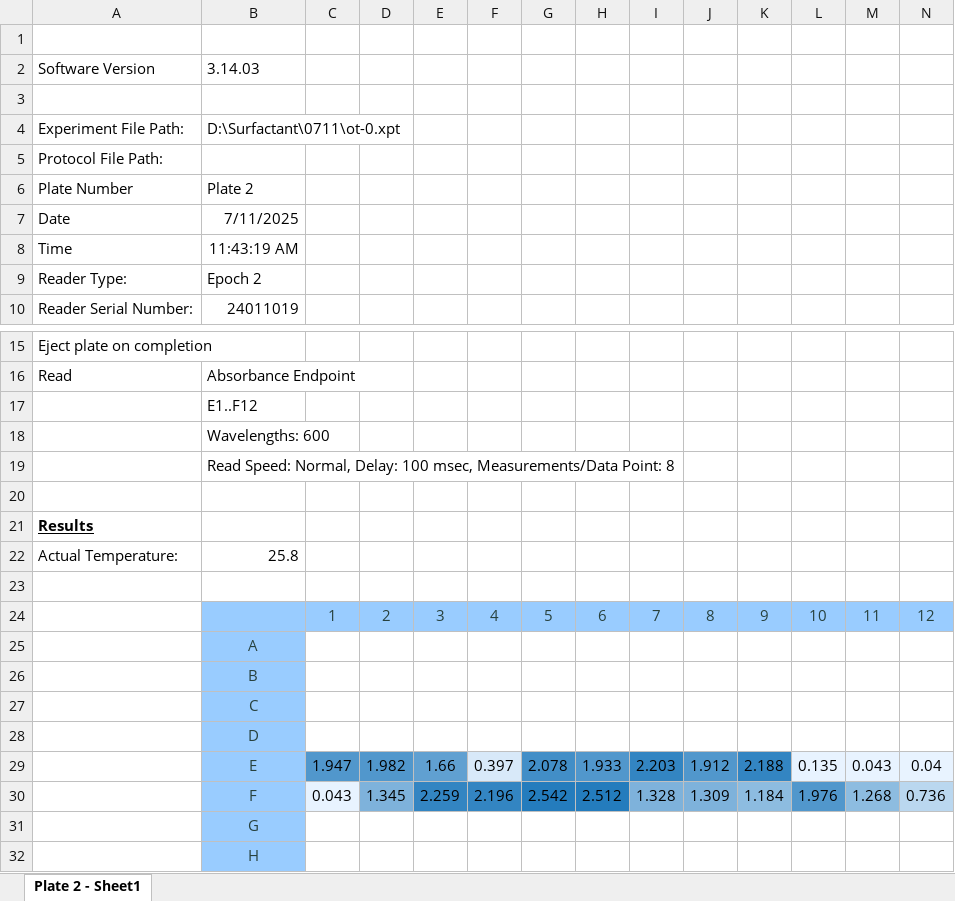
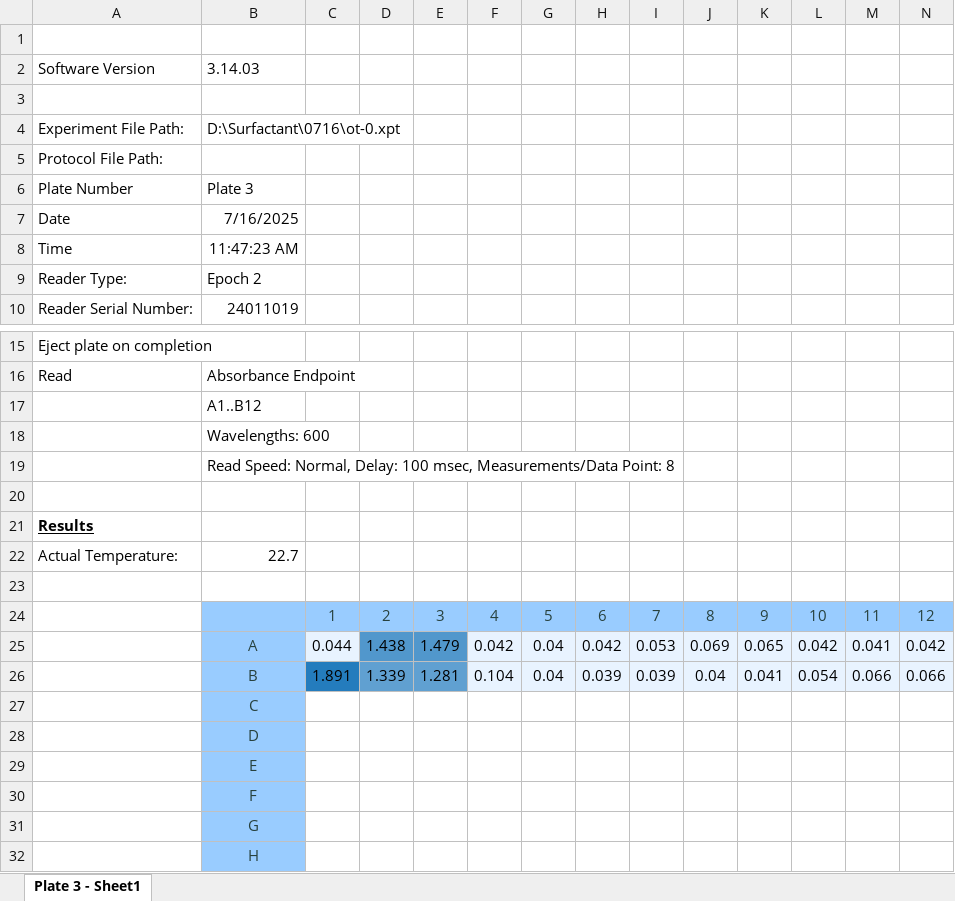
Before and after one commit to zeqingbaosdl5/drug-surfactant, an Excel workbook: experiments/20250716_SOO/iteration_0/raw_data/raw_absorbance_i0.xlsx, sheet Plate 3 - Sheet1, drawn as a sheet; only a part is shown, gaps mark what is left out; values as stored, in another font and other column widths than the file's, no borders; removed rows and columns are numbered as before the commit, all else as after; rows hold the shown columns only; the diff names each change by its address in the sheet, - before the commit and + after, or states it on an @@ line.

```diff
--- a/experiments/20250716_SOO/iteration_0/raw_data/raw_absorbance_i0.xlsx (sheet Plate 3 - Sheet1)
+++ b/experiments/20250716_SOO/iteration_0/raw_data/raw_absorbance_i0.xlsx (sheet Plate 3 - Sheet1)
-sheet tab: Plate 2 - Sheet1
+sheet tab: Plate 3 - Sheet1
-B4: D:\Surfactant\0711\ot-0.xpt
+B4: D:\Surfactant\0716\ot-0.xpt
-B6: Plate 2
+B6: Plate 3
-B7: 7/11/2025
+B7: 7/16/2025
-B8: 11:43:19 AM
+B8: 11:47:23 AM
-B17: E1..F12
+B17: A1..B12
-B22: 25.8
+B22: 22.7
-row 25:  | A
-row 26:  | B
+row 25:  | A | 0.044 | 1.438 | 1.479 | 0.042 | 0.04 | 0.042 | 0.053 | 0.069 | 0.065 | 0.042 | 0.041 | 0.042
+row 26:  | B | 1.891 | 1.339 | 1.281 | 0.104 | 0.04 | 0.039 | 0.039 | 0.04 | 0.041 | 0.054 | 0.066 | 0.066
-row 29:  | E | 1.947 | 1.982 | 1.66 | 0.397 | 2.078 | 1.933 | 2.203 | 1.912 | 2.188 | 0.135 | 0.043 | 0.04
-row 30:  | F | 0.043 | 1.345 | 2.259 | 2.196 | 2.542 | 2.512 | 1.328 | 1.309 | 1.184 | 1.976 | 1.268 | 0.736
+row 29:  | E
+row 30:  | F
```
Also changed, not shown: 15 other files.
